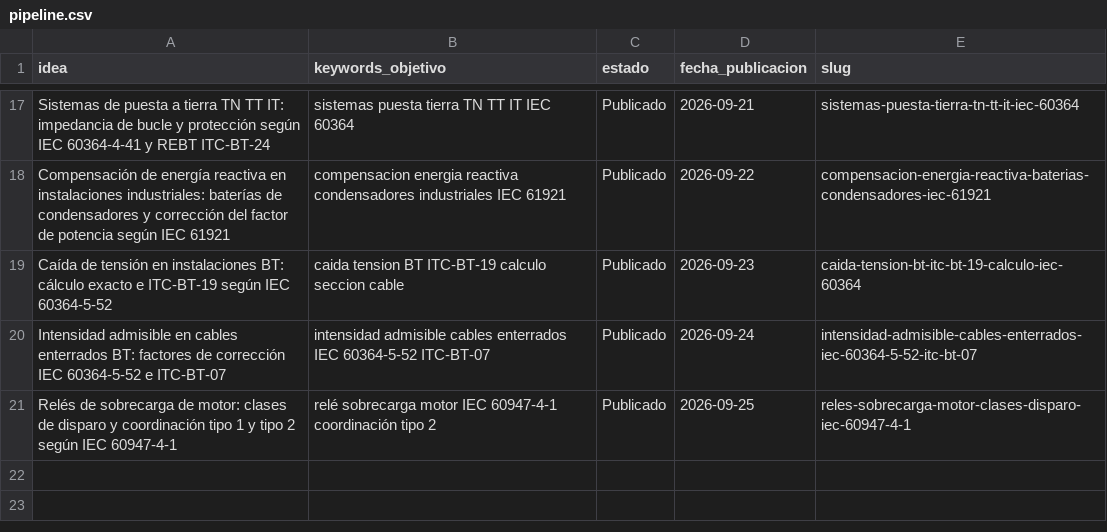
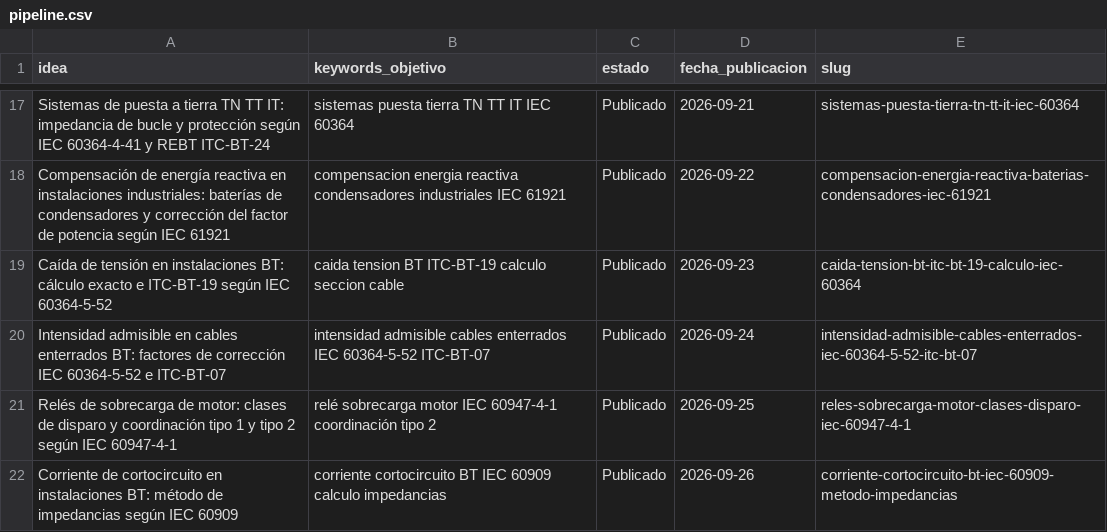
Before and after one commit to sauron897/blog-electricidad-ia., a CSV file: agente/pipeline.csv, drawn as a sheet; only a part is shown, gaps mark what is left out; the diff names each change by its address in the sheet, - before the commit and + after, or states it on an @@ line.

```diff
--- a/agente/pipeline.csv
+++ b/agente/pipeline.csv
+row 22: Corriente de cortocircuito en instalaciones BT: método de impedancias según IEC 60909 | corriente cortocircuito BT IEC 60909 calculo impedancias | Publicado | 2026-09-26 | corriente-cortocircuito-bt-iec-60909-metodo-impedancias
```
